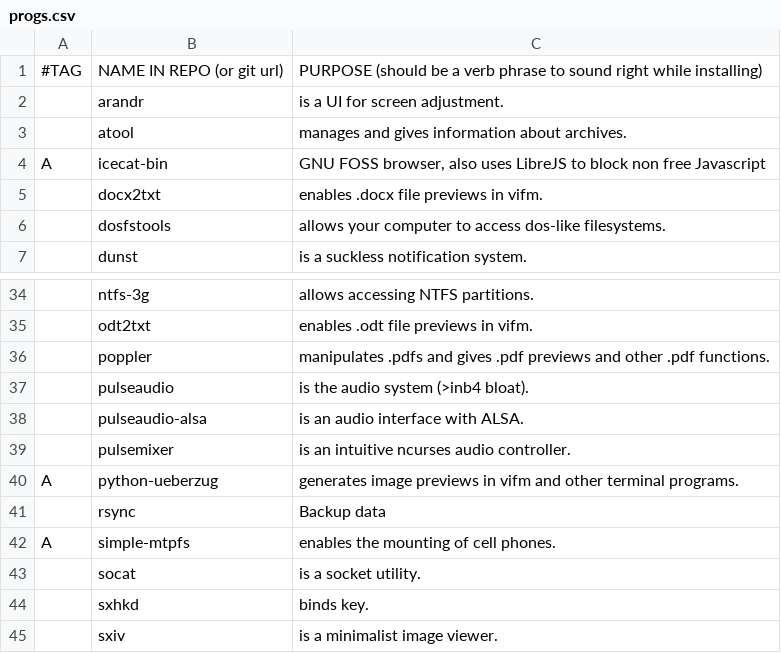
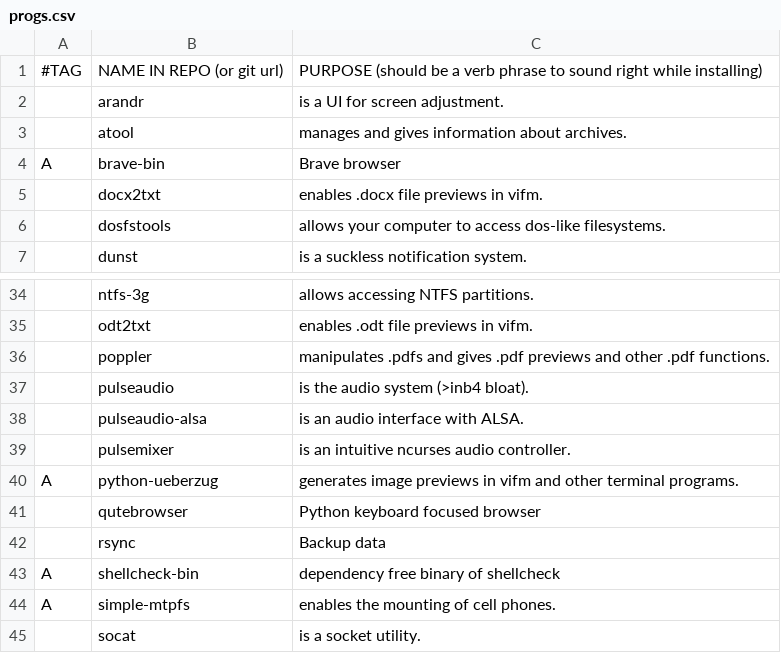
Before and after one commit to VitoMinheere/LARBS, a CSV file: progs.csv, drawn as a sheet; only a part is shown, gaps mark what is left out; the shorter side is filled out with more unchanged rows; removed rows and columns are numbered as before the commit, all else as after; the diff names each change by its address in the sheet, - before the commit and + after, or states it on an @@ line.

Commit message:
Fix groups in script, add browsers

```diff
--- a/progs.csv
+++ b/progs.csv
-row 4: A | icecat-bin | GNU FOSS browser, also uses LibreJS to block non free Javascript
+row 4: A | brave-bin | Brave browser
+row 41:  | qutebrowser | Python keyboard focused browser
+row 43: A | shellcheck-bin | dependency free binary of shellcheck
```
Also changed, not shown: 1 other file.
